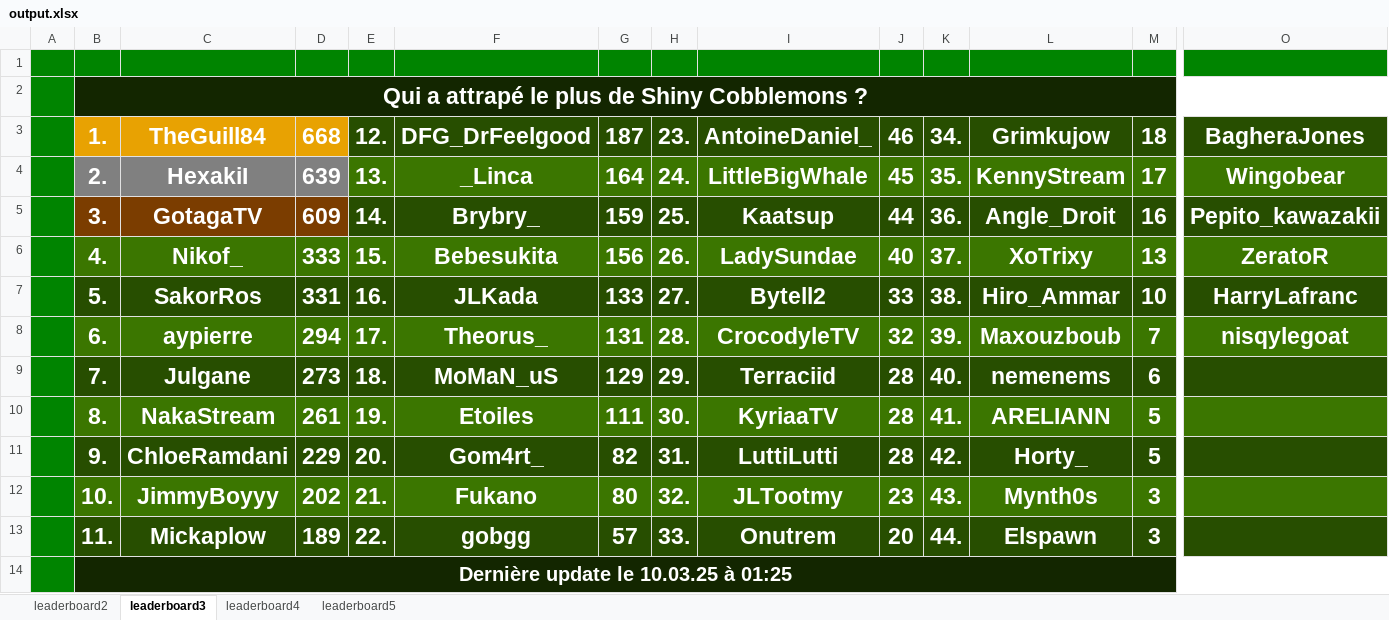
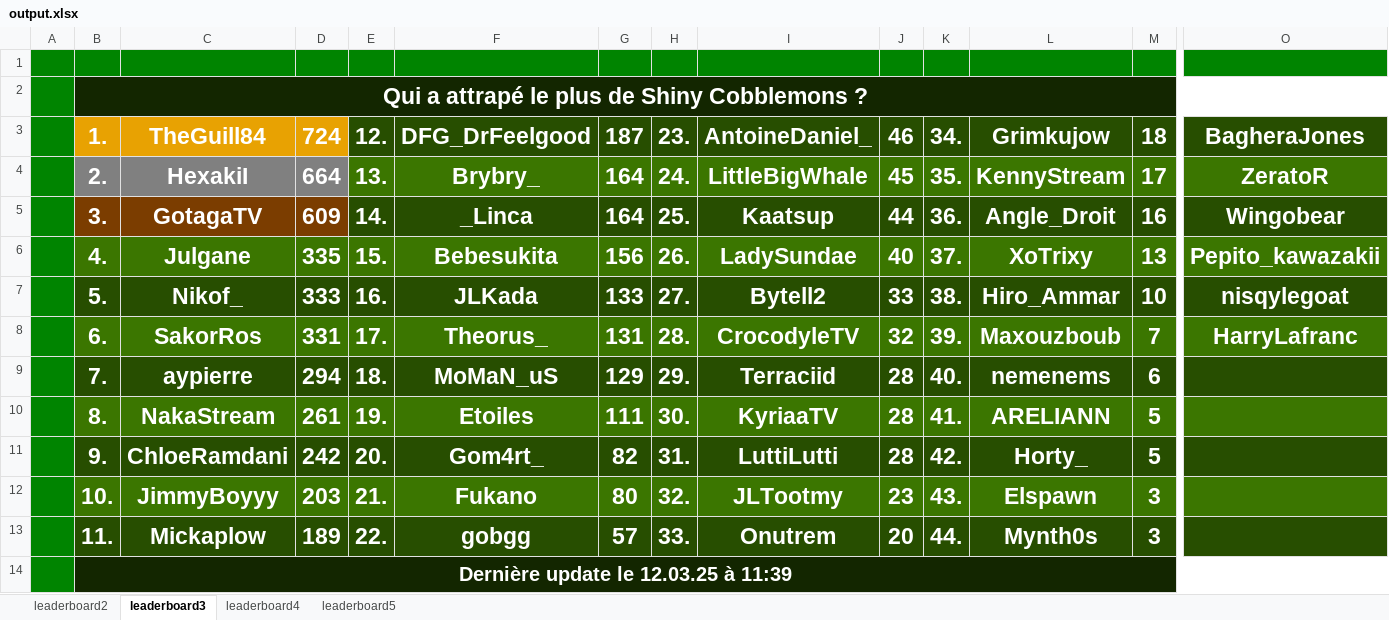
Before and after one commit to ThibautChoppy/MCStatsCompiler, an Excel workbook: output.xlsx, sheet leaderboard3, drawn as a sheet; only a part is shown, gaps mark what is left out; values as stored, in another font and other column widths than the file's, no borders; the diff covers the shown part only; the diff names each change by its address in the sheet, - before the commit and + after, or states it on an @@ line.

```diff
--- a/output.xlsx (sheet leaderboard3)
+++ b/output.xlsx (sheet leaderboard3)
-C2:O2 fill: none
+C2:O2 fill: #132600
-D3: 668
+D3: 724
-D4: 639
+D4: 664
-F4: _Linca
+F4: Brybry_
-O4: Wingobear
+O4: ZeratoR
-F5: Brybry_
+F5: _Linca
-G5: 159
+G5: 164
-O5: Pepito_kawazakii
+O5: Wingobear
-C6: Nikof_
+C6: Julgane
-D6: 333
+D6: 335
-O6: ZeratoR
+O6: Pepito_kawazakii
-C7: SakorRos
+C7: Nikof_
-D7: 331
+D7: 333
-O7: HarryLafranc
+O7: nisqylegoat
-C8: aypierre
+C8: SakorRos
-D8: 294
+D8: 331
-O8: nisqylegoat
+O8: HarryLafranc
-C9: Julgane
+C9: aypierre
-D9: 273
+D9: 294
-D11: 229
+D11: 242
-D12: 202
+D12: 203
-L12: Mynth0s
+L12: Elspawn
-L13: Elspawn
+L13: Mynth0s
-B14: Dernière update le 10.03.25 à 01:25
+B14: Dernière update le 12.03.25 à 11:39
-C14:O14 fill: none
+C14:O14 fill: #132600
```
Also changed, not shown: cell formats elsewhere in this sheet, sheet leaderboard5, sheet leaderboard4, sheet leaderboard2, 3 other files.
